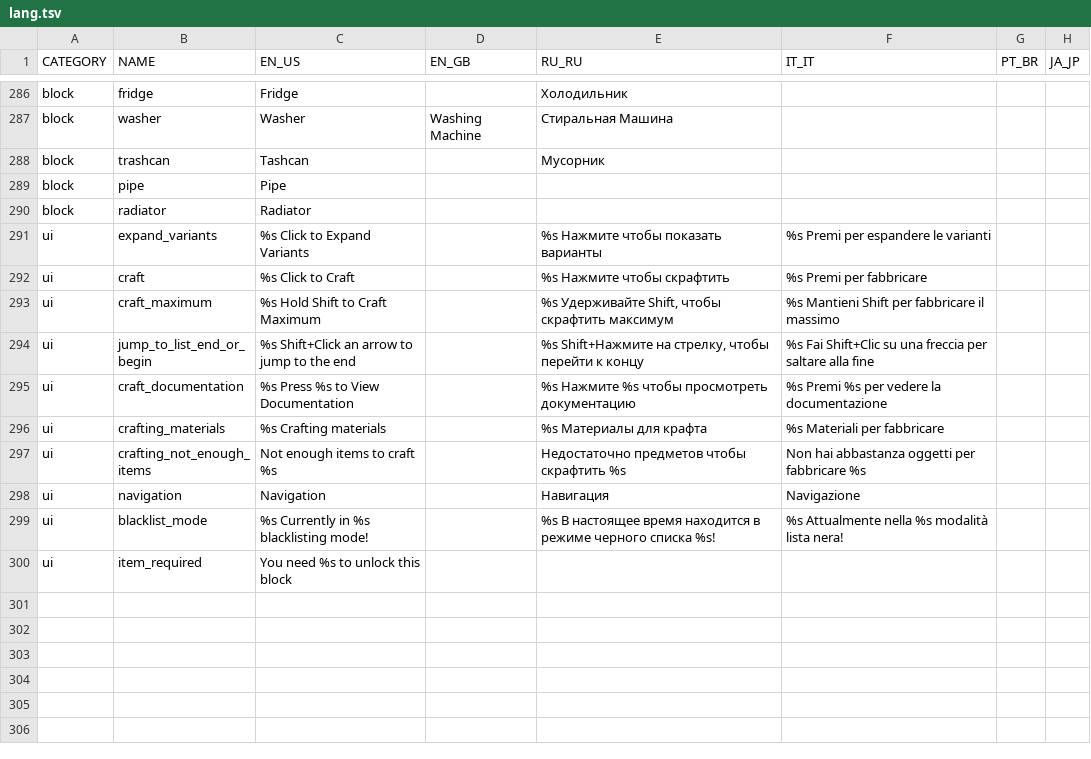
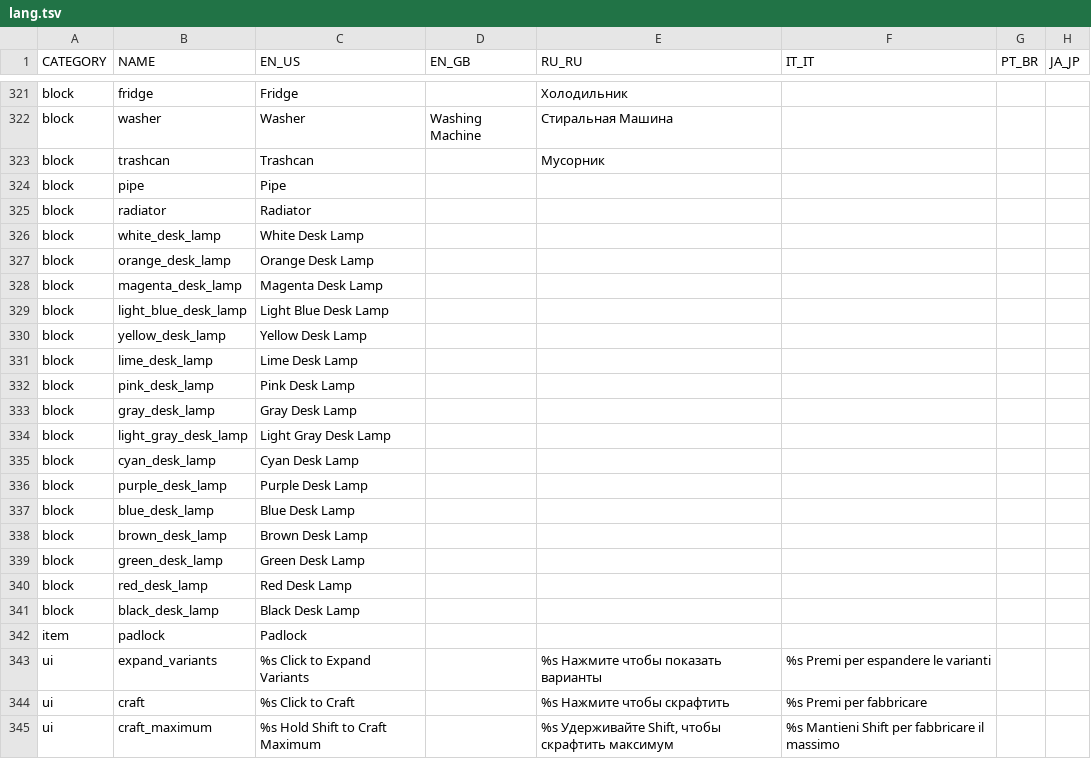
Before and after one commit to bbfh-dev/bubblellaneous-pack, a TSV file: plugins/lang/data/lang.tsv, drawn as a sheet; only a part is shown, gaps mark what is left out; the shorter side is filled out with more unchanged rows; the diff covers the shown part only.

Commit message:
Add 3 types of lamps

```diff
--- a/plugins/lang/data/lang.tsv
+++ b/plugins/lang/data/lang.tsv
@@ -287,5 +322,22 @@ block	fridge	Fridge		Холодильник
 block	washer	Washer	Washing Machine	Стиральная Машина			
-block	trashcan	Tashcan		Мусорник			
+block	trashcan	Trashcan		Мусорник			
 block	pipe	Pipe					
 block	radiator	Radiator					
+block	white_desk_lamp	White Desk Lamp					
+block	orange_desk_lamp	Orange Desk Lamp					
+block	magenta_desk_lamp	Magenta Desk Lamp					
+block	light_blue_desk_lamp	Light Blue Desk Lamp					
+block	yellow_desk_lamp	Yellow Desk Lamp					
+block	lime_desk_lamp	Lime Desk Lamp					
+block	pink_desk_lamp	Pink Desk Lamp					
+block	gray_desk_lamp	Gray Desk Lamp					
+block	light_gray_desk_lamp	Light Gray Desk Lamp					
+block	cyan_desk_lamp	Cyan Desk Lamp					
+block	purple_desk_lamp	Purple Desk Lamp					
+block	blue_desk_lamp	Blue Desk Lamp					
+block	brown_desk_lamp	Brown Desk Lamp					
+block	green_desk_lamp	Green Desk Lamp					
+block	red_desk_lamp	Red Desk Lamp					
+block	black_desk_lamp	Black Desk Lamp					
+item	padlock	Padlock					
 ui	expand_variants	%s Click to Expand Variants		%s Нажмите чтобы показать варианты	%s Premi per espandere le varianti		
```
Also changed, not shown: 36 added rows elsewhere in this file, 20 other files.
